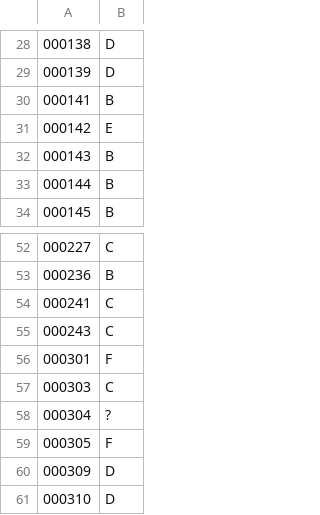
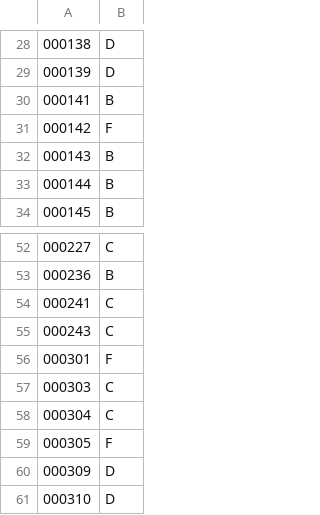
Before and after one commit to JulesAKT/kiln-client, a CSV file: bullseye_price_bands.csv, drawn as a sheet; only a part is shown, gaps mark what is left out.

Commit message:
Fix some price bands
*Fixup missing lavender (0302)
* Change neo-lavender (0142) from band E to F

```diff
--- a/bullseye_price_bands.csv
+++ b/bullseye_price_bands.csv
@@ -30,3 +30,3 @@
 000141,B
-000142,E
+000142,F
 000143,B
@@ -57,3 +57,3 @@
 000303,C
-000304,?
+000304,C
 000305,F
```
Also changed, not shown: 3 other files.
